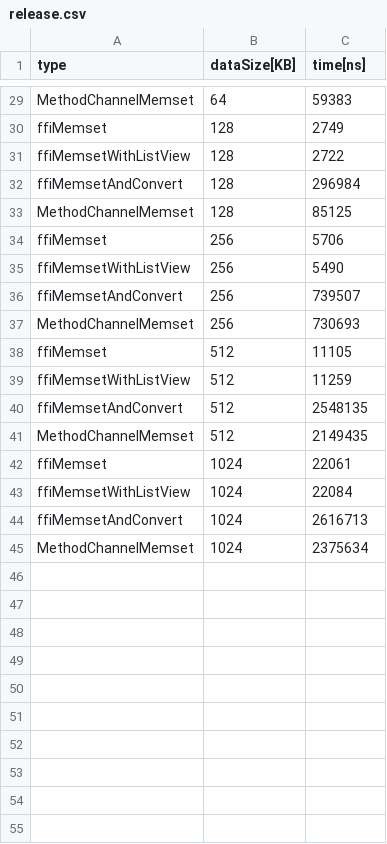
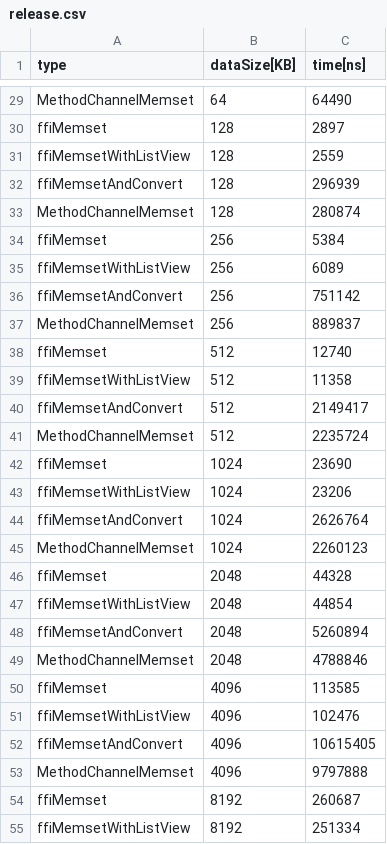
Before and after one commit to takeoverjp/flutter_linux_bridge_perf, a CSV file: result/release.csv, drawn as a sheet; only a part is shown, gaps mark what is left out; the diff covers the shown part only; the diff names each change by its address in the sheet, - before the commit and + after, or states it on an @@ line.

```diff
--- a/result/release.csv
+++ b/result/release.csv
-C29 (time[ns]): 59383
+C29 (time[ns]): 64490
-C30 (time[ns]): 2749
+C30 (time[ns]): 2897
-C31 (time[ns]): 2722
+C31 (time[ns]): 2559
-C32 (time[ns]): 296984
+C32 (time[ns]): 296939
-C33 (time[ns]): 85125
+C33 (time[ns]): 280874
-C34 (time[ns]): 5706
+C34 (time[ns]): 5384
-C35 (time[ns]): 5490
+C35 (time[ns]): 6089
-C36 (time[ns]): 739507
+C36 (time[ns]): 751142
-C37 (time[ns]): 730693
+C37 (time[ns]): 889837
-C38 (time[ns]): 11105
+C38 (time[ns]): 12740
-C39 (time[ns]): 11259
+C39 (time[ns]): 11358
-C40 (time[ns]): 2548135
+C40 (time[ns]): 2149417
-C41 (time[ns]): 2149435
+C41 (time[ns]): 2235724
-C42 (time[ns]): 22061
+C42 (time[ns]): 23690
-C43 (time[ns]): 22084
+C43 (time[ns]): 23206
-C44 (time[ns]): 2616713
+C44 (time[ns]): 2626764
-C45 (time[ns]): 2375634
+C45 (time[ns]): 2260123
+row 46: ffiMemset | 2048 | 44328
+row 47: ffiMemsetWithListView | 2048 | 44854
+row 48: ffiMemsetAndConvert | 2048 | 5260894
+row 49: MethodChannelMemset | 2048 | 4788846
+row 50: ffiMemset | 4096 | 113585
+row 51: ffiMemsetWithListView | 4096 | 102476
+row 52: ffiMemsetAndConvert | 4096 | 10615405
+row 53: MethodChannelMemset | 4096 | 9797888
+row 54: ffiMemset | 8192 | 260687
+row 55: ffiMemsetWithListView | 8192 | 251334
```
Also changed, not shown: 2 added rows and 27 edited cells elsewhere in this file, result/debug.csv, 7 other files.
